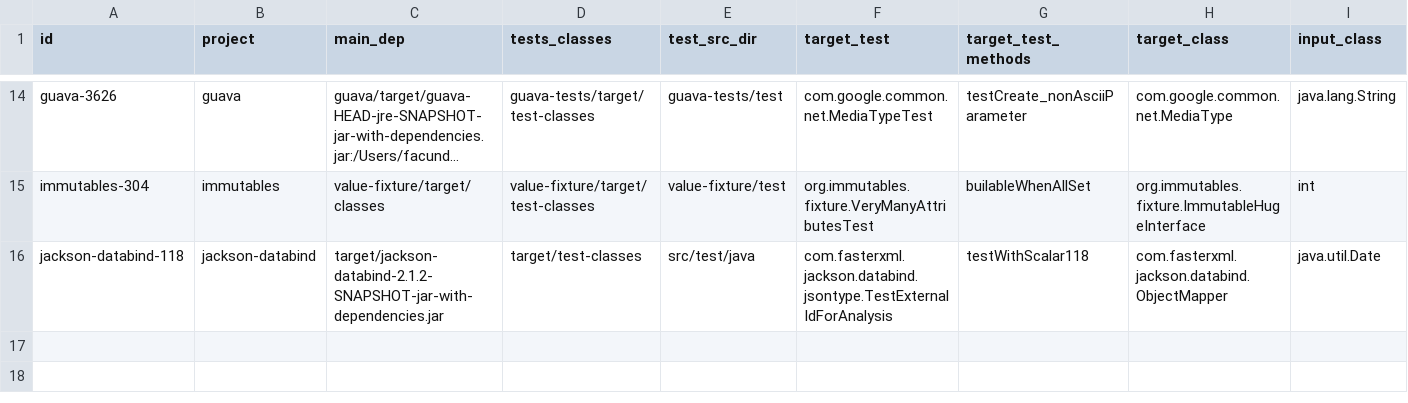
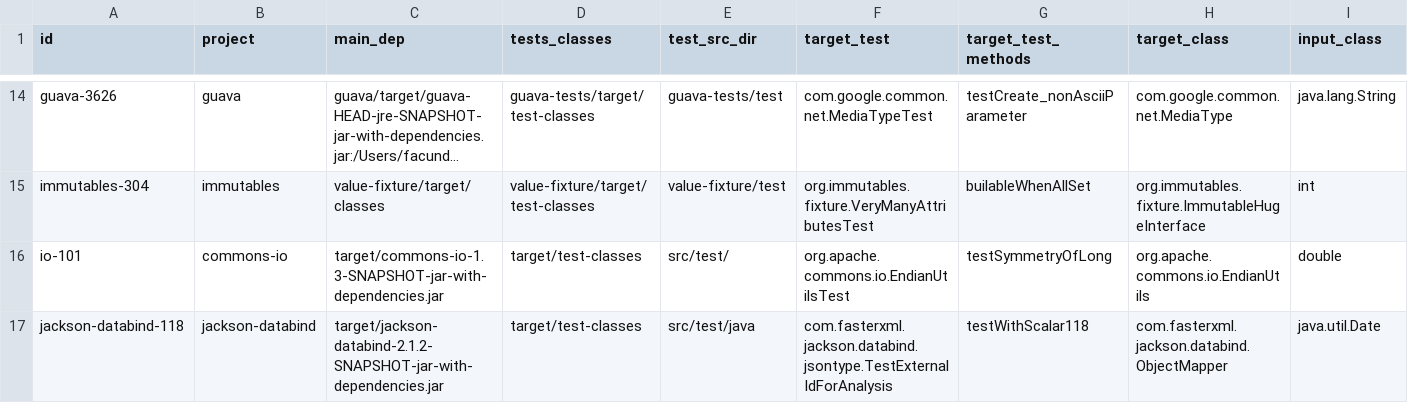
Before and after one commit to facumolina/fixcheck, a CSV file: experiments/badfixes.csv, drawn as a sheet; only a part is shown, gaps mark what is left out; long unchanged cells end in …; the diff names each change by its address in the sheet, - before the commit and + after, or states it on an @@ line.

Commit message:
Supporting badfix io-101

```diff
--- a/experiments/badfixes.csv
+++ b/experiments/badfixes.csv
+row 16: io-101 | commons-io | target/commons-io-1.3-SNAPSHOT-jar-with-dependencies.jar | target/test-classes | src/test/ | org.apache.commons.io.EndianUtilsTest | testSymmetryOfLong | org.apache.commons.io.EndianUtils | double
```
